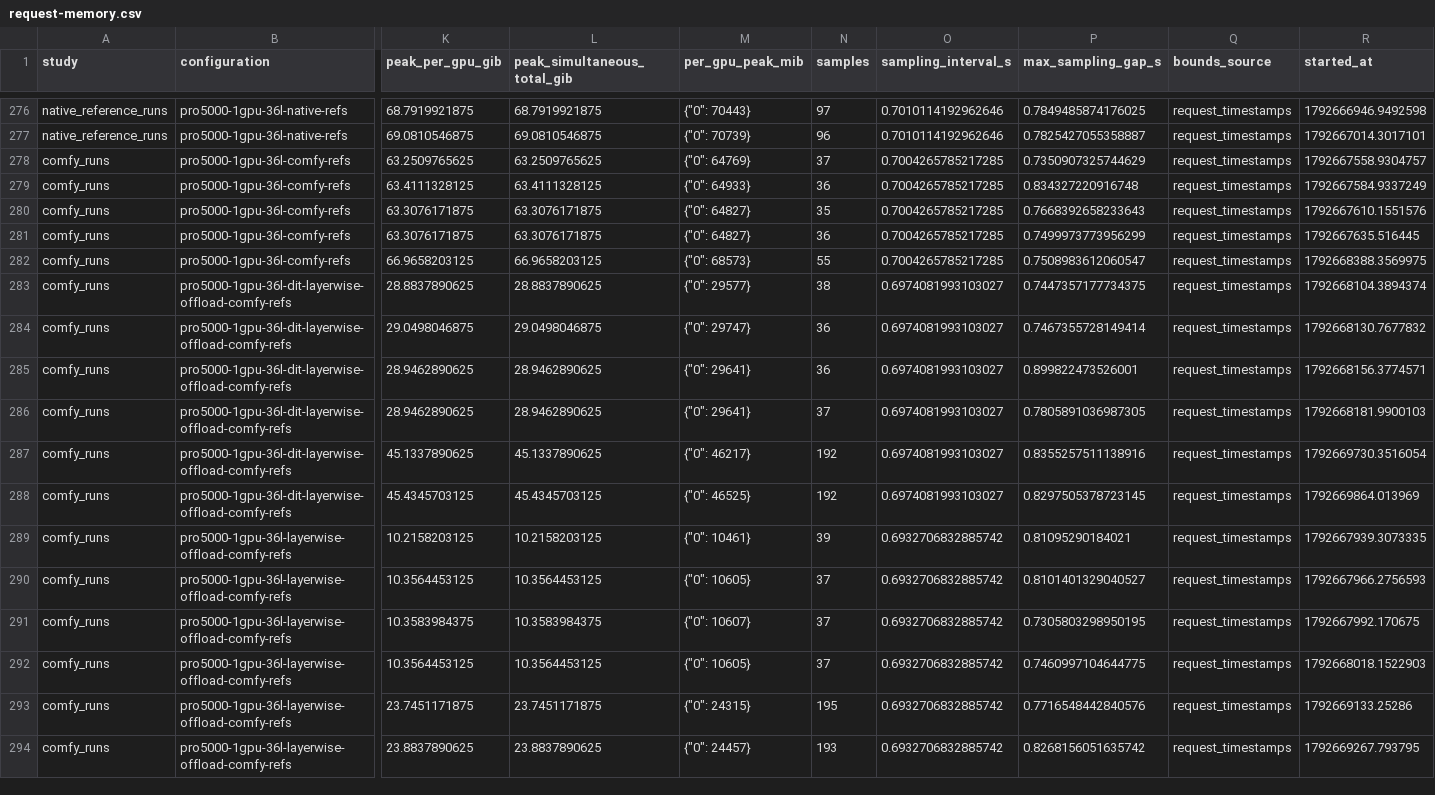
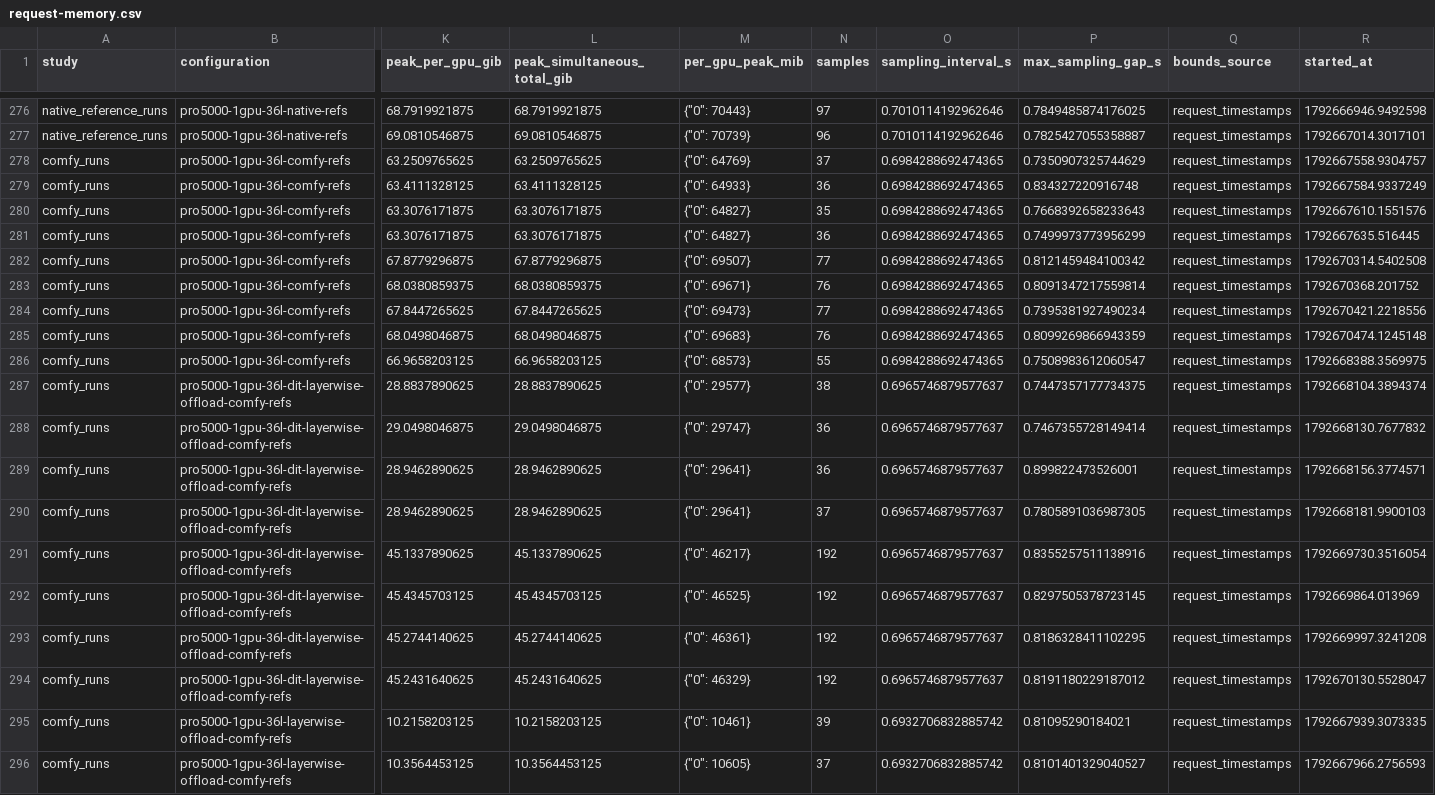
Before and after one commit to lishunyang12/fasth3-omni-evaluation-20261018, a CSV file: pro5000-4gpu/omni-local/request-memory.csv, drawn as a sheet; only a part is shown, gaps mark what is left out; the shorter side is filled out with more unchanged rows; addresses are those after the commit; rows hold the shown columns only; the diff names each change by its address in the sheet, - before the commit and + after, or states it on an @@ line.

```diff
--- a/pro5000-4gpu/omni-local/request-memory.csv
+++ b/pro5000-4gpu/omni-local/request-memory.csv
-O278:O281 (sampling_interval_s): 0.7004265785217285
+O278:O281 (sampling_interval_s): 0.6984288692474365
+row 282: comfy_runs | pro5000-1gpu-36l-comfy-refs | 67.8779296875 | 67.8779296875 | {"0": 69507} | 77 | 0.6984288692474365 | 0.8121459484100342 | request_timestamps | 1792670314.5402508
+row 283: comfy_runs | pro5000-1gpu-36l-comfy-refs | 68.0380859375 | 68.0380859375 | {"0": 69671} | 76 | 0.6984288692474365 | 0.8091347217559814 | request_timestamps | 1792670368.201752
+row 284: comfy_runs | pro5000-1gpu-36l-comfy-refs | 67.8447265625 | 67.8447265625 | {"0": 69473} | 77 | 0.6984288692474365 | 0.7395381927490234 | request_timestamps | 1792670421.2218556
+row 285: comfy_runs | pro5000-1gpu-36l-comfy-refs | 68.0498046875 | 68.0498046875 | {"0": 69683} | 76 | 0.6984288692474365 | 0.8099269866943359 | request_timestamps | 1792670474.1245148
-O286 (sampling_interval_s): 0.7004265785217285
+O286 (sampling_interval_s): 0.6984288692474365
-O287:O292 (sampling_interval_s): 0.6974081993103027
+O287:O292 (sampling_interval_s): 0.6965746879577637
+row 293: comfy_runs | pro5000-1gpu-36l-dit-layerwise-offload-comfy-refs | 45.2744140625 | 45.2744140625 | {"0": 46361} | 192 | 0.6965746879577637 | 0.8186328411102295 | request_timestamps | 1792669997.3241208
+row 294: comfy_runs | pro5000-1gpu-36l-dit-layerwise-offload-comfy-refs | 45.2431640625 | 45.2431640625 | {"0": 46329} | 192 | 0.6965746879577637 | 0.8191180229187012 | request_timestamps | 1792670130.5528047
```
Also changed, not shown: 4 other files.
